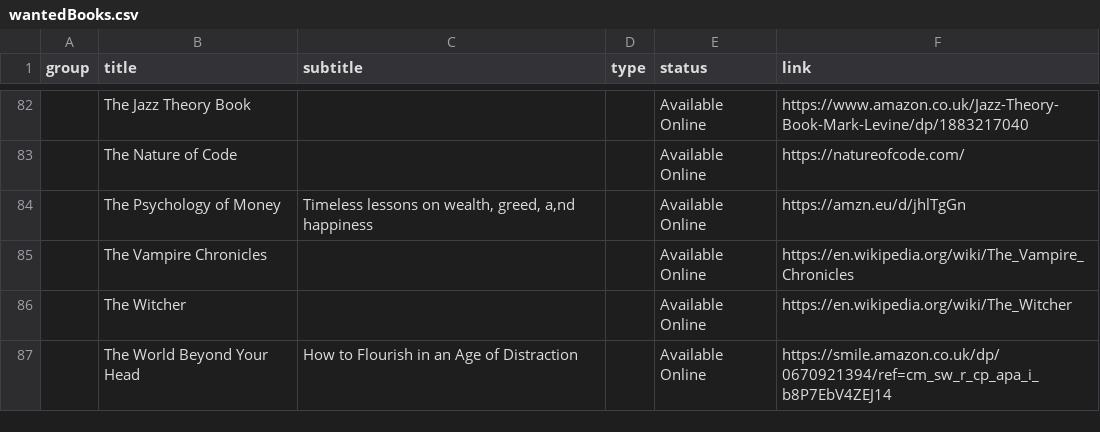
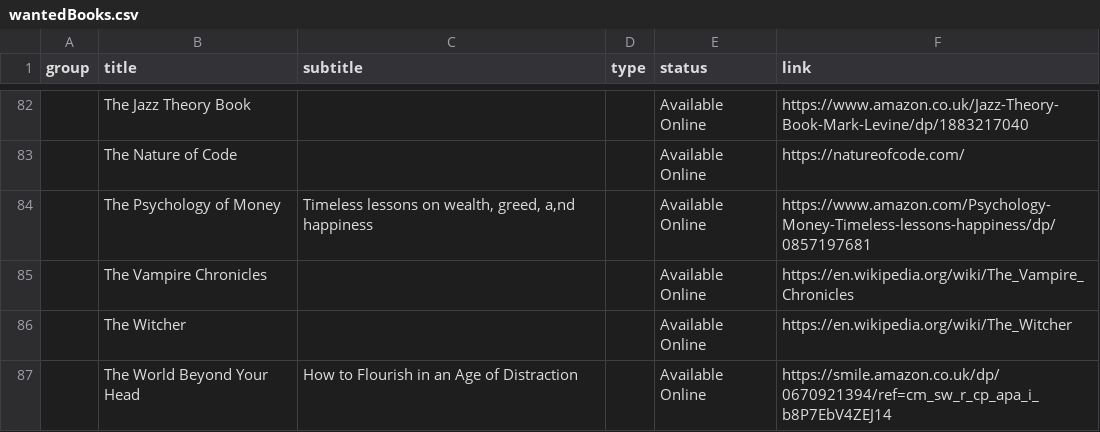
Before and after one commit to benkio/benkio.github.io, a CSV file: data/wantedBooks.csv, drawn as a sheet; only a part is shown, gaps mark what is left out; the diff covers the shown part only; the diff names each change by its address in the sheet, - before the commit and + after, or states it on an @@ line.

Commit message:
🔧 links

```diff
--- a/data/wantedBooks.csv
+++ b/data/wantedBooks.csv
-F84 (link): https://amzn.eu/d/jhlTgGn
+F84 (link): https://www.amazon.com/Psychology-Money-Timeless-lessons-happiness/dp/0857197681
```
Also changed, not shown: 11 edited cells elsewhere in this file, data/books.csv, data/wantedAlbums.csv, 2 other files.
